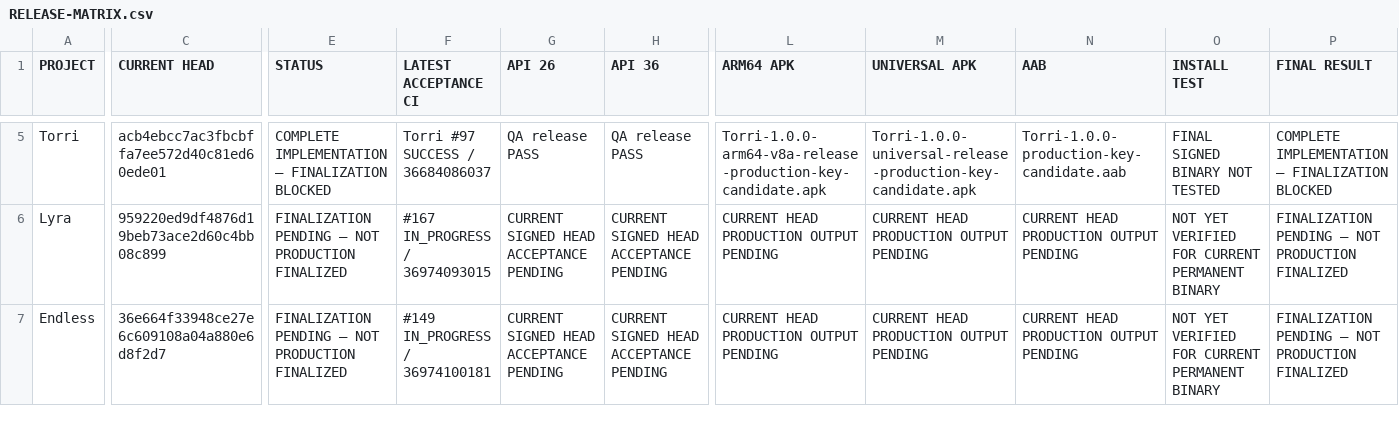
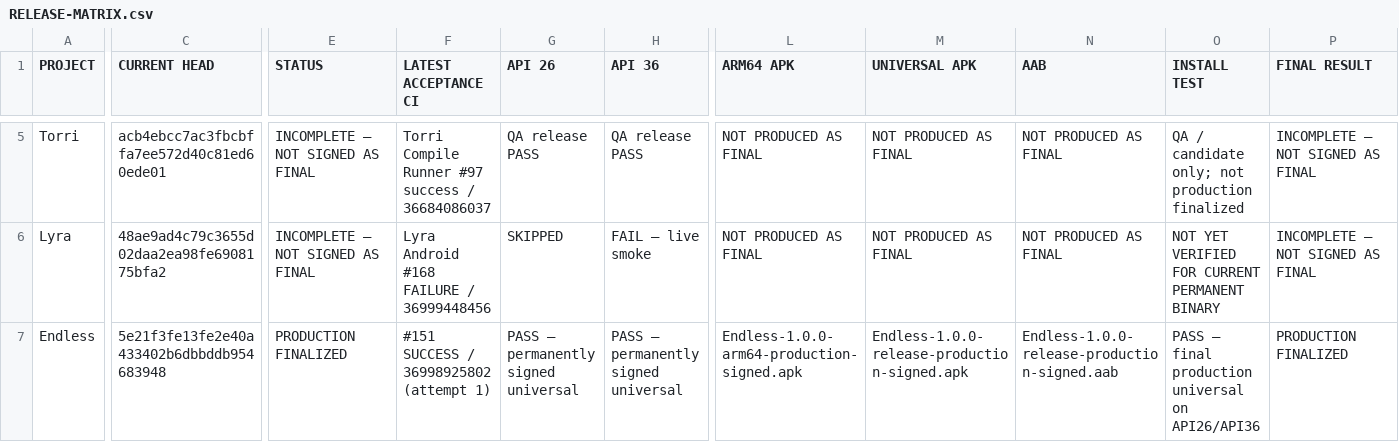
Before and after one commit to Tomex777/Build, a CSV file: release-audit/RELEASE-MATRIX.csv, drawn as a sheet; only a part is shown, gaps mark what is left out; the diff covers the shown part only; the diff names each change by its address in the sheet, - before the commit and + after, or states it on an @@ line.

Commit message:
Record five verified production releases and current repository finalization blockers

```diff
--- a/release-audit/RELEASE-MATRIX.csv
+++ b/release-audit/RELEASE-MATRIX.csv
-E5 (STATUS): COMPLETE IMPLEMENTATION — FINALIZATION BLOCKED
+E5 (STATUS): INCOMPLETE — NOT SIGNED AS FINAL
-F5 (LATEST ACCEPTANCE CI): Torri #97 SUCCESS / 36684086037
+F5 (LATEST ACCEPTANCE CI): Torri Compile Runner #97 success / 36684086037
-L5 (ARM64 APK): Torri-1.0.0-arm64-v8a-release-production-key-candidate.apk
+L5 (ARM64 APK): NOT PRODUCED AS FINAL
-M5 (UNIVERSAL APK): Torri-1.0.0-universal-release-production-key-candidate.apk
+M5 (UNIVERSAL APK): NOT PRODUCED AS FINAL
-N5 (AAB): Torri-1.0.0-production-key-candidate.aab
+N5 (AAB): NOT PRODUCED AS FINAL
-O5 (INSTALL TEST): FINAL SIGNED BINARY NOT TESTED
+O5 (INSTALL TEST): QA / candidate only; not production finalized
-P5 (FINAL RESULT): COMPLETE IMPLEMENTATION — FINALIZATION BLOCKED
+P5 (FINAL RESULT): INCOMPLETE — NOT SIGNED AS FINAL
-C6 (CURRENT HEAD): 959220ed9df4876d19beb73ace2d60c4bb08c899
+C6 (CURRENT HEAD): 48ae9ad4c79c3655d02daa2ea98fe6908175bfa2
-E6 (STATUS): FINALIZATION PENDING — NOT PRODUCTION FINALIZED
+E6 (STATUS): INCOMPLETE — NOT SIGNED AS FINAL
-F6 (LATEST ACCEPTANCE CI): #167 IN_PROGRESS / 36974093015
+F6 (LATEST ACCEPTANCE CI): Lyra Android #168 FAILURE / 36999448456
-G6 (API 26): CURRENT SIGNED HEAD ACCEPTANCE PENDING
+G6 (API 26): SKIPPED
-H6 (API 36): CURRENT SIGNED HEAD ACCEPTANCE PENDING
+H6 (API 36): FAIL — live smoke
-L6 (ARM64 APK): CURRENT HEAD PRODUCTION OUTPUT PENDING
+L6 (ARM64 APK): NOT PRODUCED AS FINAL
-M6 (UNIVERSAL APK): CURRENT HEAD PRODUCTION OUTPUT PENDING
+M6 (UNIVERSAL APK): NOT PRODUCED AS FINAL
-N6 (AAB): CURRENT HEAD PRODUCTION OUTPUT PENDING
+N6 (AAB): NOT PRODUCED AS FINAL
-P6 (FINAL RESULT): FINALIZATION PENDING — NOT PRODUCTION FINALIZED
+P6 (FINAL RESULT): INCOMPLETE — NOT SIGNED AS FINAL
-C7 (CURRENT HEAD): 36e664f33948ce27e6c609108a04a880e6d8f2d7
+C7 (CURRENT HEAD): 5e21f3fe13fe2e40a433402b6dbbddb954683948
-E7 (STATUS): FINALIZATION PENDING — NOT PRODUCTION FINALIZED
+E7 (STATUS): PRODUCTION FINALIZED
-F7 (LATEST ACCEPTANCE CI): #149 IN_PROGRESS / 36974100181
+F7 (LATEST ACCEPTANCE CI): #151 SUCCESS / 36998925802 (attempt 1)
-G7 (API 26): CURRENT SIGNED HEAD ACCEPTANCE PENDING
+G7 (API 26): PASS — permanently signed universal
-H7 (API 36): CURRENT SIGNED HEAD ACCEPTANCE PENDING
+H7 (API 36): PASS — permanently signed universal
-L7 (ARM64 APK): CURRENT HEAD PRODUCTION OUTPUT PENDING
+L7 (ARM64 APK): Endless-1.0.0-arm64-production-signed.apk
-M7 (UNIVERSAL APK): CURRENT HEAD PRODUCTION OUTPUT PENDING
+M7 (UNIVERSAL APK): Endless-1.0.0-release-production-signed.apk
-N7 (AAB): CURRENT HEAD PRODUCTION OUTPUT PENDING
+N7 (AAB): Endless-1.0.0-release-production-signed.aab
-O7 (INSTALL TEST): NOT YET VERIFIED FOR CURRENT PERMANENT BINARY
+O7 (INSTALL TEST): PASS — final production universal on API26/API36
-P7 (FINAL RESULT): FINALIZATION PENDING — NOT PRODUCTION FINALIZED
+P7 (FINAL RESULT): PRODUCTION FINALIZED
```
Also changed, not shown: 1 added row and 152 edited cells elsewhere in this file, 23 other files.
